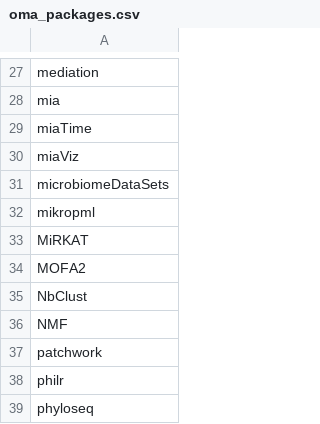
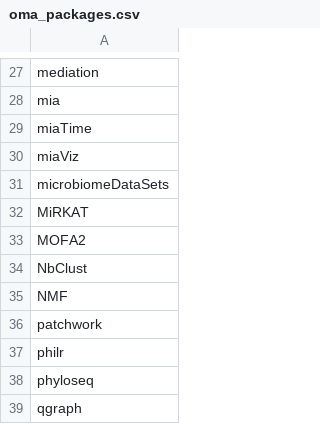
Before and after one commit to microbiome/OMA, a CSV file: oma_packages/oma_packages.csv, drawn as a sheet; only a part is shown, gaps mark what is left out; the shorter side is filled out with more unchanged rows; the diff names each change by its address in the sheet, - before the commit and + after, or states it on an @@ line.

```diff
--- a/oma_packages/oma_packages.csv
+++ b/oma_packages/oma_packages.csv
-row 32: mikropml
```
Also changed, not shown: 11 other files.
